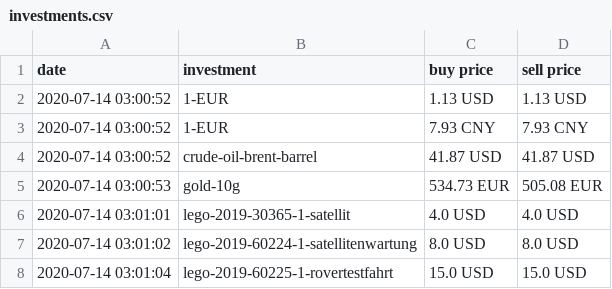
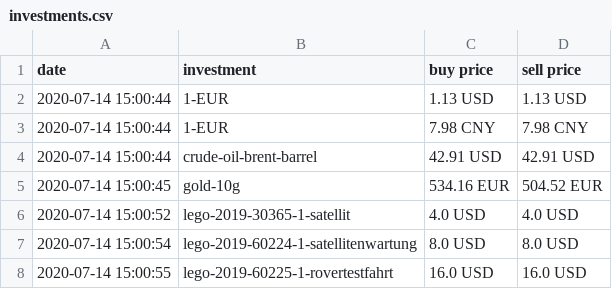
Before and after one commit to ooz/zeitgeist, a CSV file: investments.csv, drawn as a sheet.

```diff
--- a/investments.csv
+++ b/investments.csv
@@ -1,8 +1,8 @@
 date, investment, buy price, sell price
-2020-07-14 03:00:52, 1-EUR, 1.13 USD, 1.13 USD
-2020-07-14 03:00:52, 1-EUR, 7.93 CNY, 7.93 CNY
-2020-07-14 03:00:52, crude-oil-brent-barrel, 41.87 USD, 41.87 USD
-2020-07-14 03:00:53, gold-10g, 534.73 EUR, 505.08 EUR
-2020-07-14 03:01:01, lego-2019-30365-1-satellit, 4.0 USD, 4.0 USD
-2020-07-14 03:01:02, lego-2019-60224-1-satellitenwartung, 8.0 USD, 8.0 USD
-2020-07-14 03:01:04, lego-2019-60225-1-rovertestfahrt, 15.0 USD, 15.0 USD
+2020-07-14 15:00:44, 1-EUR, 1.13 USD, 1.13 USD
+2020-07-14 15:00:44, 1-EUR, 7.98 CNY, 7.98 CNY
+2020-07-14 15:00:44, crude-oil-brent-barrel, 42.91 USD, 42.91 USD
+2020-07-14 15:00:45, gold-10g, 534.16 EUR, 504.52 EUR
+2020-07-14 15:00:52, lego-2019-30365-1-satellit, 4.0 USD, 4.0 USD
+2020-07-14 15:00:54, lego-2019-60224-1-satellitenwartung, 8.0 USD, 8.0 USD
+2020-07-14 15:00:55, lego-2019-60225-1-rovertestfahrt, 16.0 USD, 16.0 USD
```
Also changed, not shown: 1 other file.
